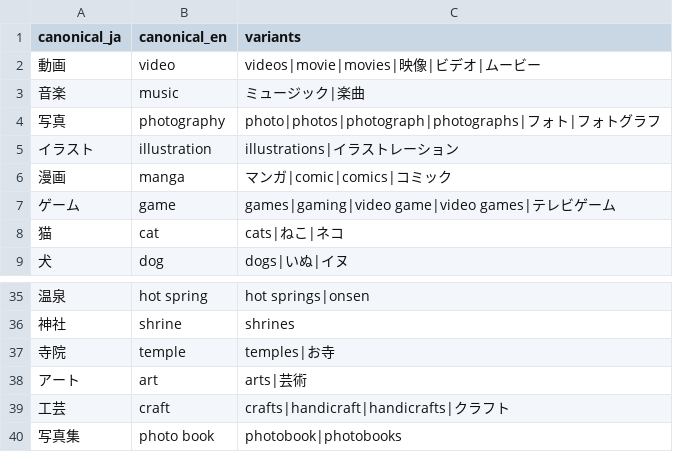
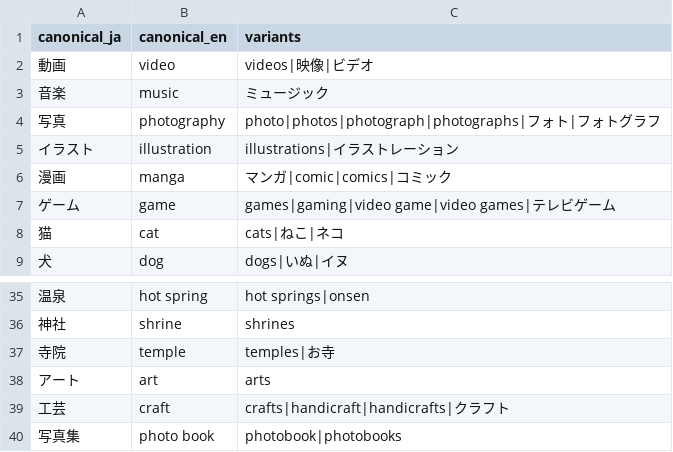
Before and after one commit to kako-jun/mise, a CSV file: data/tag-synonyms.csv, drawn as a sheet; only a part is shown, gaps mark what is left out; the diff covers the shown part only.

```diff
--- a/data/tag-synonyms.csv
+++ b/data/tag-synonyms.csv
@@ -1,4 +1,4 @@
 canonical_ja,canonical_en,variants
-動画,video,videos|movie|movies|映像|ビデオ|ムービー
-音楽,music,ミュージック|楽曲
+動画,video,videos|映像|ビデオ
+音楽,music,ミュージック
 写真,photography,photo|photos|photograph|photographs|フォト|フォトグラフ
@@ -37,3 +37,3 @@ canonical_ja,canonical_en,variants
 寺院,temple,temples|お寺
-アート,art,arts|芸術
+アート,art,arts
 工芸,craft,crafts|handicraft|handicrafts|クラフト
```
Also changed, not shown: 12 edited cells elsewhere in this file, 16 other files.
